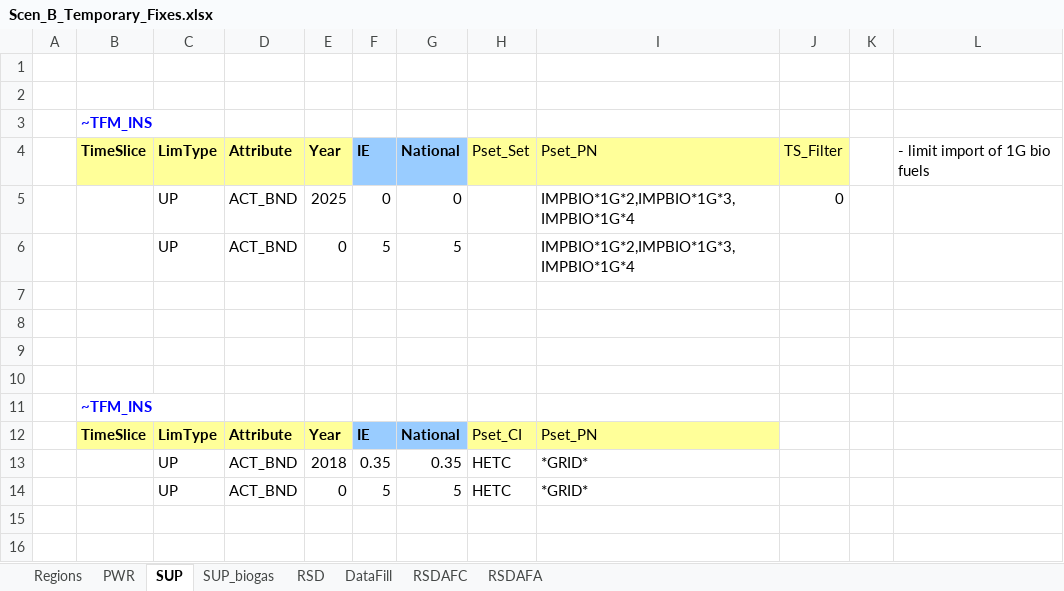
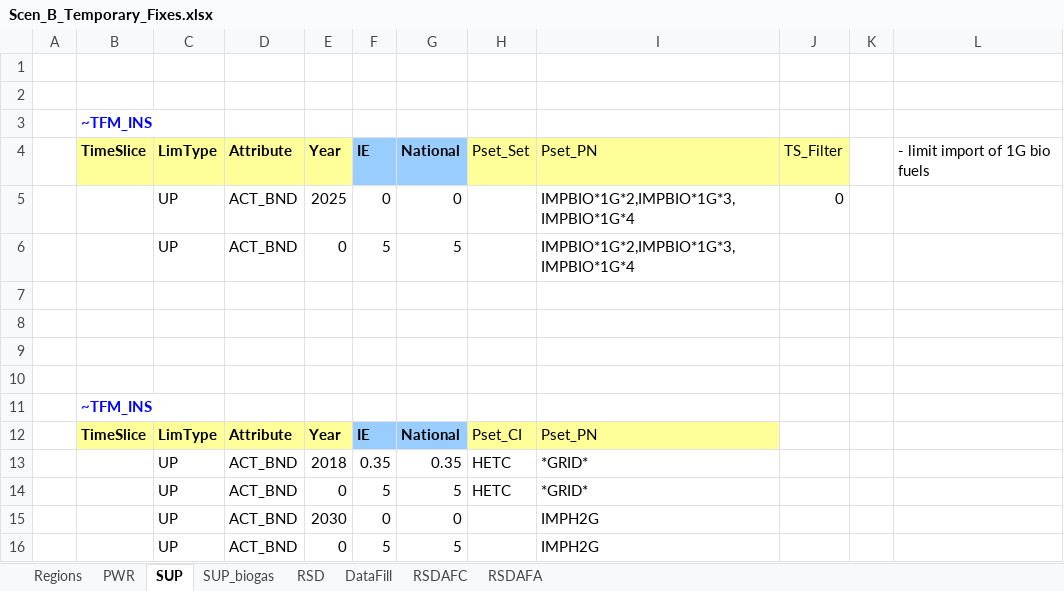
Before and after one commit to MaREI-EPMG/TIM-archived, an Excel workbook: SuppXLS/Scen_B_Temporary_Fixes.xlsx, sheet SUP, drawn as a sheet; values as stored, in another font and other column widths than the file's, no borders; the diff names each change by its address in the sheet, - before the commit and + after, or states it on an @@ line.

Commit message:
Disallow import of hydrogen in temporary fixes

```diff
--- a/SuppXLS/Scen_B_Temporary_Fixes.xlsx (sheet SUP)
+++ b/SuppXLS/Scen_B_Temporary_Fixes.xlsx (sheet SUP)
+row 15:  |  | UP | ACT_BND | 2030 | 0 | 0 |  | IMPH2G
+row 16:  |  | UP | ACT_BND | 0 | 5 | 5 |  | IMPH2G
```
